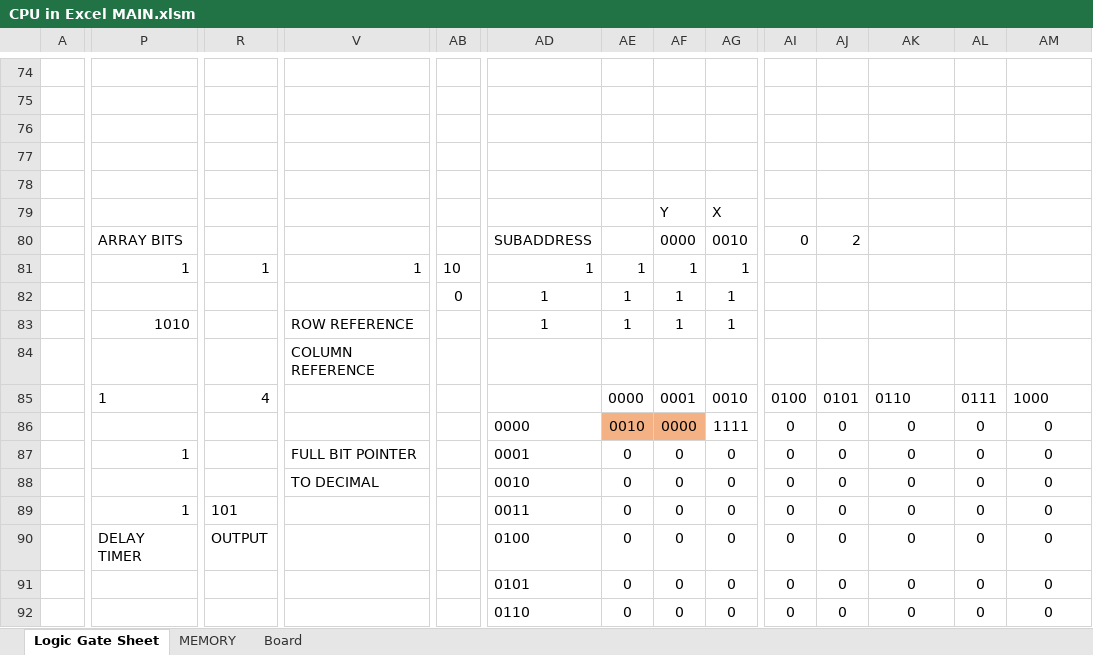
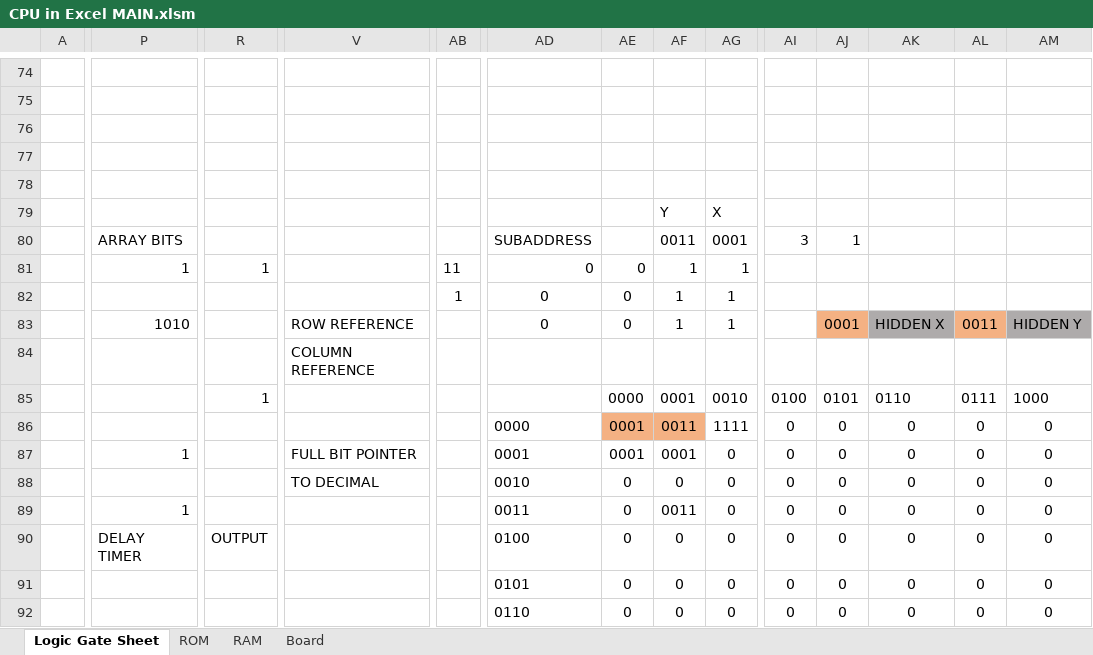
Before and after one commit to Nadelio/ePU, an Excel workbook: CPU in Excel MAIN.xlsm, sheet Logic Gate Sheet, drawn as a sheet; only a part is shown, gaps mark what is left out; values as stored, in another font and other column widths than the file's, no borders; conditional formats not drawn; the diff covers the shown part only; the diff names each change by its address in the sheet, - before the commit and + after, or states it on an @@ line.

```diff
--- a/CPU in Excel MAIN.xlsm (sheet Logic Gate Sheet)
+++ b/CPU in Excel MAIN.xlsm (sheet Logic Gate Sheet)
-sheet tab: MEMORY
+sheet tab: ROM
+sheet tab: RAM
-AF80: 0000
+AF80: 0011
-AG80: 0010
+AG80: 0001
-AI80: 0
+AI80: 3
-AJ80: 2
+AJ80: 1
-V81: 1
+V81: (empty)
-AB81: 10
+AB81: 11
-AD81:AD83: 1
+AD81:AD83: 0
-AE81:AE83: 1
+AE81:AE83: 0
-AB82: 0
+AB82: 1
-AJ83: (empty)
+AJ83: 0001
-AJ83 fill: none
+AJ83 fill: #F4B183
-AK83: (empty)
+AK83: HIDDEN X
-AK83 fill: none
+AK83 fill: #AEABAB
-AL83: (empty)
+AL83: 0011
-AL83 fill: none
+AL83 fill: #F4B183
-AM83: (empty)
+AM83: HIDDEN Y
-AM83 fill: none
+AM83 fill: #AEABAB
-P85: 1
+P85: (empty)
-R85: 4
+R85: 1
-AE86: 0010
+AE86: 0001
-AF86: 0000
+AF86: 0011
-AE87: 0
+AE87: 0001
-AF87: 0
+AF87: 0001
-R89: 101
+R89: (empty)
-AF89: 0
+AF89: 0011
```
Also changed, not shown: 9 edited cells elsewhere in this sheet, 4 other files.
